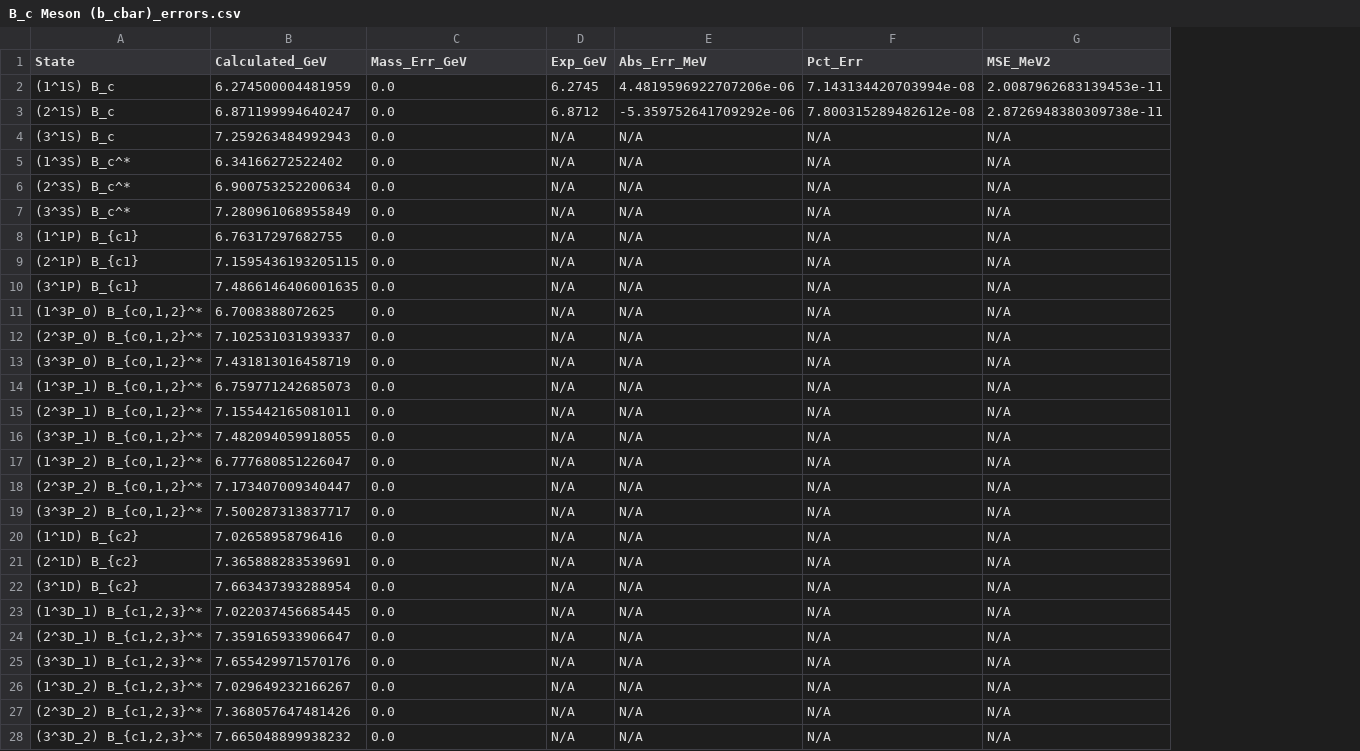
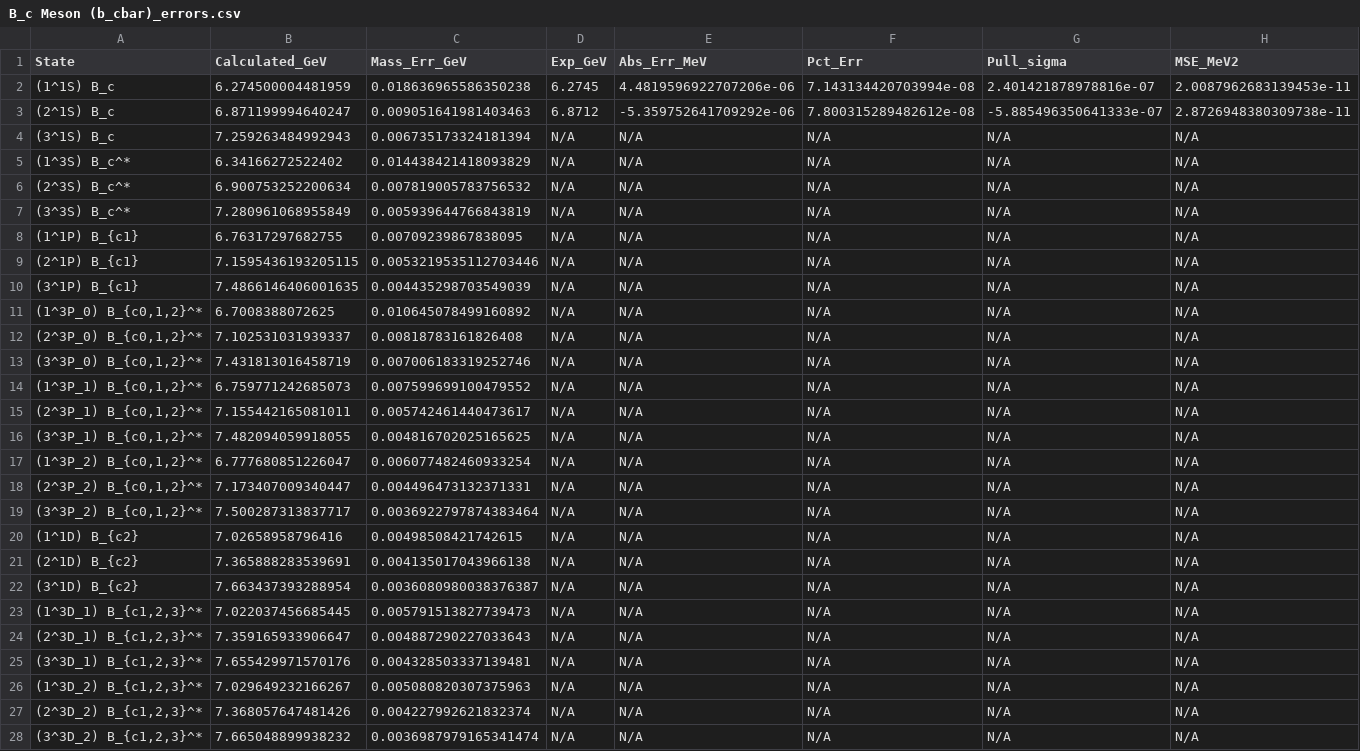
Before and after one commit to LeventKaanOguz/400_2555365_lko, a CSV file: results/B_c Meson (b_cbar)_errors.csv, drawn as a sheet; only a part is shown; the diff covers the shown part only; the diff names each change by its address in the sheet, - before the commit and + after, or states it on an @@ line.

```diff
--- a/results/B_c Meson (b_cbar)_errors.csv
+++ b/results/B_c Meson (b_cbar)_errors.csv
+column G (Pull_sigma), rows 2-28: 2.401421878978816e-07 | -5.885496350641333e-07 | N/A | N/A | N/A | N/A | N/A | N/A | N/A | N/A | N/A | N/A | N/A | N/A | N/A | N/A | N/A | N/A | N/A | N/A | N/A | N/A | N/A | N/A | N/A | N/A | N/A
-C2 (Mass_Err_GeV): 0.0
+C2 (Mass_Err_GeV): 0.018636965586350238
-C3 (Mass_Err_GeV): 0.0
+C3 (Mass_Err_GeV): 0.009051641981403463
-C4 (Mass_Err_GeV): 0.0
+C4 (Mass_Err_GeV): 0.006735173324181394
-C5 (Mass_Err_GeV): 0.0
+C5 (Mass_Err_GeV): 0.014438421418093829
-C6 (Mass_Err_GeV): 0.0
+C6 (Mass_Err_GeV): 0.007819005783756532
-C7 (Mass_Err_GeV): 0.0
+C7 (Mass_Err_GeV): 0.005939644766843819
-C8 (Mass_Err_GeV): 0.0
+C8 (Mass_Err_GeV): 0.00709239867838095
-C9 (Mass_Err_GeV): 0.0
+C9 (Mass_Err_GeV): 0.0053219535112703446
-C10 (Mass_Err_GeV): 0.0
+C10 (Mass_Err_GeV): 0.004435298703549039
-C11 (Mass_Err_GeV): 0.0
+C11 (Mass_Err_GeV): 0.010645078499160892
-C12 (Mass_Err_GeV): 0.0
+C12 (Mass_Err_GeV): 0.00818783161826408
-C13 (Mass_Err_GeV): 0.0
+C13 (Mass_Err_GeV): 0.007006183319252746
-C14 (Mass_Err_GeV): 0.0
+C14 (Mass_Err_GeV): 0.007599699100479552
-C15 (Mass_Err_GeV): 0.0
+C15 (Mass_Err_GeV): 0.005742461440473617
-C16 (Mass_Err_GeV): 0.0
+C16 (Mass_Err_GeV): 0.004816702025165625
-C17 (Mass_Err_GeV): 0.0
+C17 (Mass_Err_GeV): 0.006077482460933254
-C18 (Mass_Err_GeV): 0.0
+C18 (Mass_Err_GeV): 0.004496473132371331
-C19 (Mass_Err_GeV): 0.0
+C19 (Mass_Err_GeV): 0.0036922797874383464
-C20 (Mass_Err_GeV): 0.0
+C20 (Mass_Err_GeV): 0.00498508421742615
-C21 (Mass_Err_GeV): 0.0
+C21 (Mass_Err_GeV): 0.004135017043966138
-C22 (Mass_Err_GeV): 0.0
+C22 (Mass_Err_GeV): 0.0036080980038376387
-C23 (Mass_Err_GeV): 0.0
+C23 (Mass_Err_GeV): 0.005791513827739473
-C24 (Mass_Err_GeV): 0.0
+C24 (Mass_Err_GeV): 0.004887290227033643
-C25 (Mass_Err_GeV): 0.0
+C25 (Mass_Err_GeV): 0.004328503337139481
-C26 (Mass_Err_GeV): 0.0
+C26 (Mass_Err_GeV): 0.005080820307375963
-C27 (Mass_Err_GeV): 0.0
+C27 (Mass_Err_GeV): 0.004227992621832374
-C28 (Mass_Err_GeV): 0.0
+C28 (Mass_Err_GeV): 0.0036987979165341474
```
Also changed, not shown: 3 edited cells elsewhere in this file, results/B_c Meson (b_cbar)_observables.csv, results/Bottomonium (b_bbar)_errors.csv, 11 other files.
